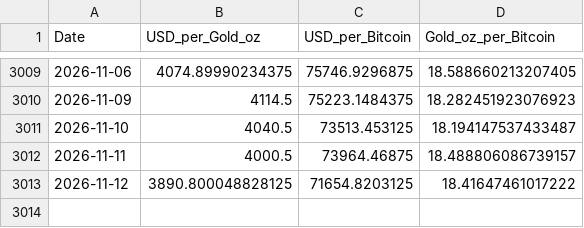
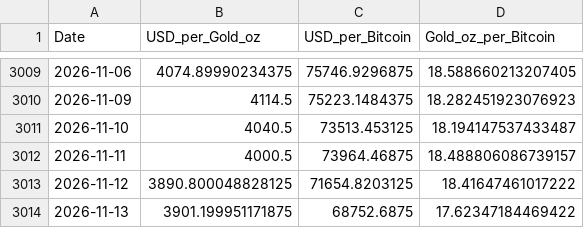
Before and after one commit to silmonbiggs/BTCvGold, a CSV file: data/daily_prices.csv, drawn as a sheet; only a part is shown, gaps mark what is left out; the diff names each change by its address in the sheet, - before the commit and + after, or states it on an @@ line.

```diff
--- a/data/daily_prices.csv
+++ b/data/daily_prices.csv
+row 3014: 2026-11-13 | 3901.199951171875 | 68752.6875 | 17.62347184469422
```
Also changed, not shown: 2 other files.
